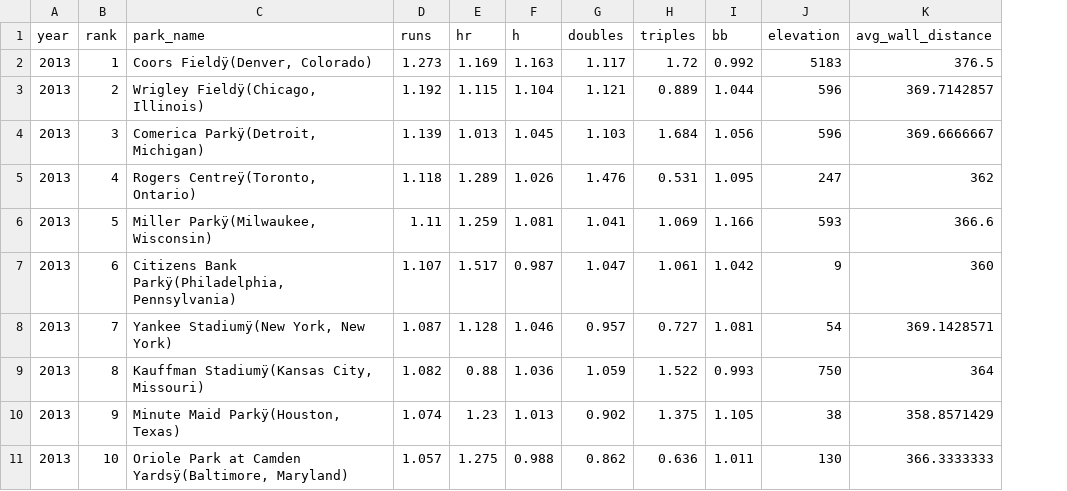
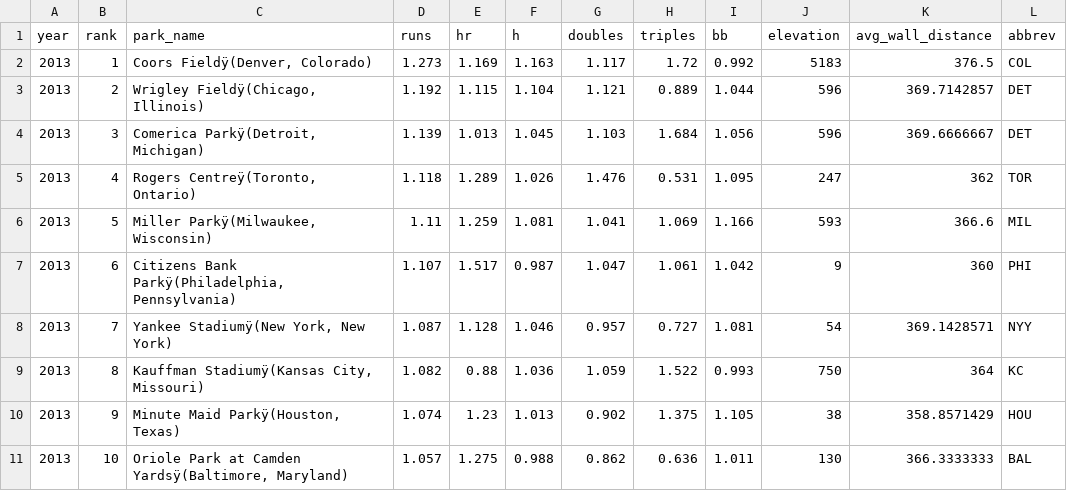
Before and after one commit to AidanJudge/stat209-s18-AidanJudge, a CSV file: Data_for_Assignment_A.csv, drawn as a sheet; only a part is shown; the diff names each change by its address in the sheet, - before the commit and + after, or states it on an @@ line.

Commit message:
Add files via upload

```diff
--- a/Data_for_Assignment_A.csv
+++ b/Data_for_Assignment_A.csv
+column L (abbrev), rows 2-11: COL | DET | DET | TOR | MIL | PHI | NYY | KC | HOU | BAL
```
